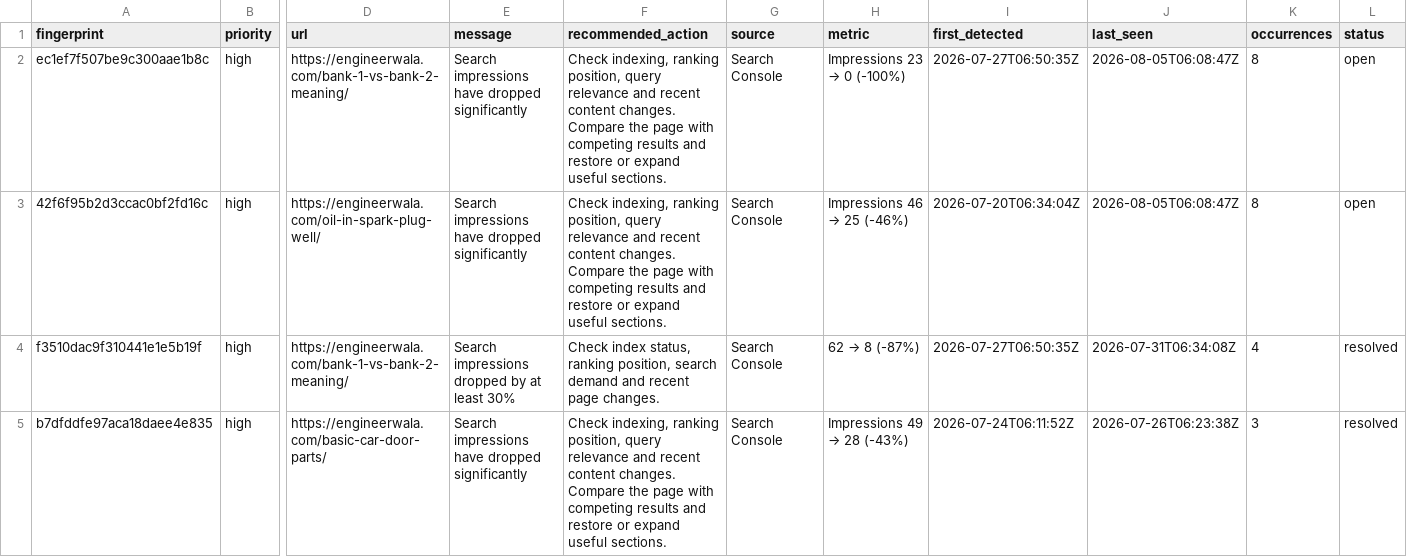
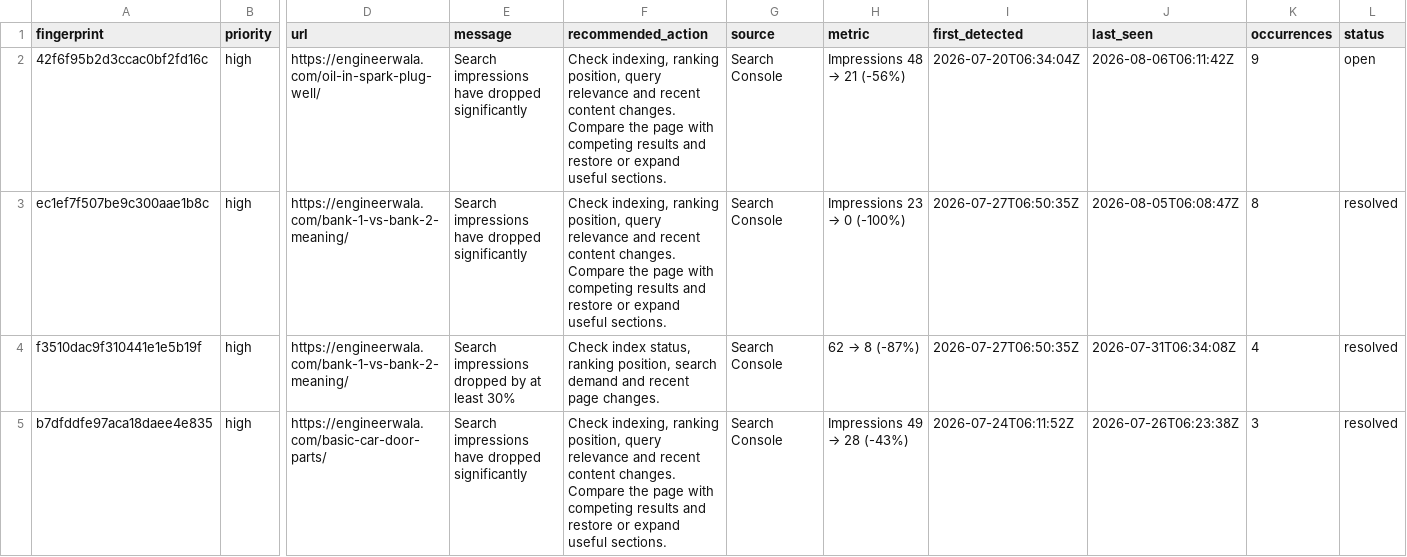
Before and after one commit to hamidrasheed350-hue/engineerwala-seo-tracker, a CSV file: data/alerts_log.csv, drawn as a sheet; only a part is shown, gaps mark what is left out; removed rows and columns are numbered as before the commit, all else as after; rows hold the shown columns only; the diff names each change by its address in the sheet, - before the commit and + after, or states it on an @@ line.

```diff
--- a/data/alerts_log.csv
+++ b/data/alerts_log.csv
+row 2: 42f6f95b2d3ccac0bf2fd16c | high | https://engineerwala.com/oil-in-spark-plug-well/ | Search impressions have dropped significantly | Check indexing, ranking position, query relevance and recent content changes. Compare the page with competing results and restore or expand useful sections. | Search Console | Impressions 48 → 21 (-56%) | 2026-07-20T06:34:04Z | 2026-08-06T06:11:42Z | 9 | open
-L3 (status): open
+L3 (status): resolved
-row 3: 42f6f95b2d3ccac0bf2fd16c | high | https://engineerwala.com/oil-in-spark-plug-well/ | Search impressions have dropped significantly | Check indexing, ranking position, query relevance and recent content changes. Compare the page with competing results and restore or expand useful sections. | Search Console | Impressions 46 → 25 (-46%) | 2026-07-20T06:34:04Z | 2026-08-05T06:08:47Z | 8 | open
```
Also changed, not shown: data/alerts_current.csv, data/high_issues.csv, 17 other files.
